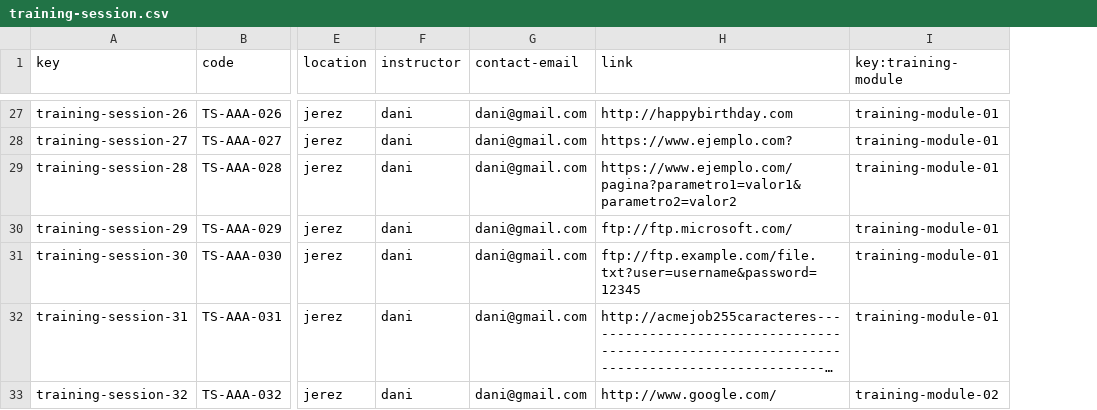
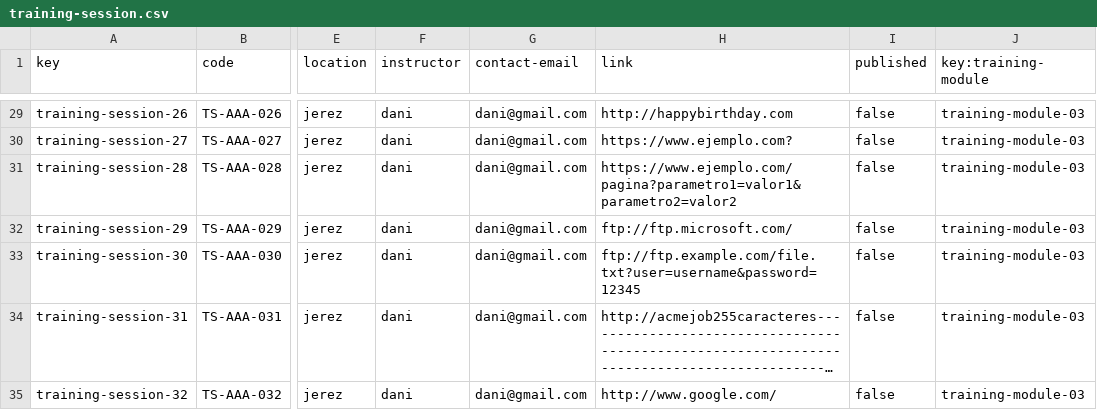
Before and after one commit to alvaroChico2408/Acme-SF-D04, a CSV file: src/main/webapp/WEB-INF/resources/sample-data/training-session.csv, drawn as a sheet; only a part is shown, gaps mark what is left out; long unchanged cells end in …; addresses are those after the commit; the diff covers the shown part only; the diff names each change by its address in the sheet, - before the commit and + after, or states it on an @@ line.

Commit message:
[feat] Finished listing and showing of training modules and started feature creation

```diff
--- a/src/main/webapp/WEB-INF/resources/sample-data/training-session.csv
+++ b/src/main/webapp/WEB-INF/resources/sample-data/training-session.csv
+column I (published), rows 29-35: all false
-J29:J34 (key:training-module): training-module-01
+J29:J34 (key:training-module): training-module-03
-J35 (key:training-module): training-module-02
+J35 (key:training-module): training-module-03
```
Also changed, not shown: 2 added rows and 20 edited cells elsewhere in this file, src/main/webapp/WEB-INF/resources/sample-data/training-module.csv, 17 other files.
